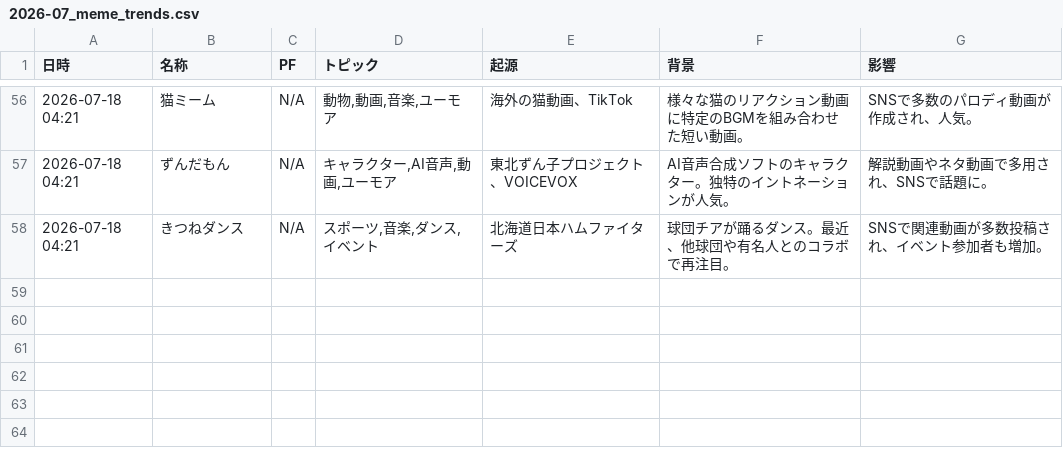
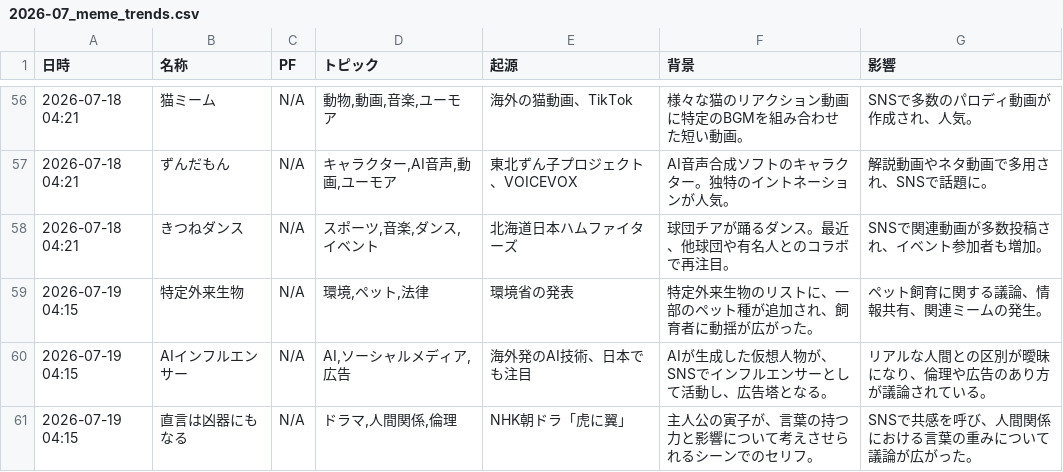
Before and after one commit to Hamaaan/sns-meme-reporting-jp, a CSV file: data/2026/2026-07_meme_trends.csv, drawn as a sheet; only a part is shown, gaps mark what is left out.

```diff
--- a/data/2026/2026-07_meme_trends.csv
+++ b/data/2026/2026-07_meme_trends.csv
@@ -58 +58,4 @@
 2026-07-18 04:21,きつねダンス,N/A,"スポーツ,音楽,ダンス,イベント",北海道日本ハムファイターズ,球団チアが踊るダンス。最近、他球団や有名人とのコラボで再注目。,SNSで関連動画が多数投稿され、イベント参加者も増加。
+2026-07-19 04:15,特定外来生物,N/A,"環境,ペット,法律",環境省の発表,特定外来生物のリストに、一部のペット種が追加され、飼育者に動揺が広がった。,ペット飼育に関する議論、情報共有、関連ミームの発生。
+2026-07-19 04:15,AIインフルエンサー,N/A,"AI,ソーシャルメディア,広告",海外発のAI技術、日本でも注目,AIが生成した仮想人物が、SNSでインフルエンサーとして活動し、広告塔となる。,リアルな人間との区別が曖昧になり、倫理や広告のあり方が議論されている。
+2026-07-19 04:15,直言は凶器にもなる,N/A,"ドラマ,人間関係,倫理",NHK朝ドラ「虎に翼」,主人公の寅子が、言葉の持つ力と影響について考えさせられるシーンでのセリフ。,SNSで共感を呼び、人間関係における言葉の重みについて議論が広がった。
```
Also changed, not shown: 1 other file.
